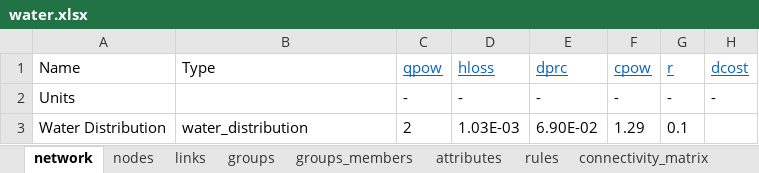
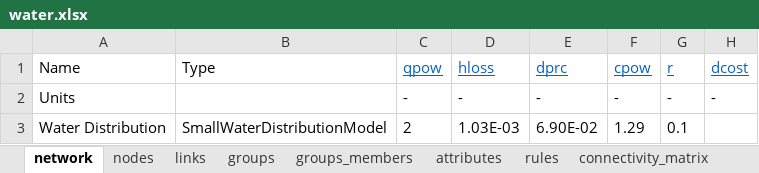
Before and after one commit to UMWRG/demos, an Excel workbook: SmallWaterDistributionModel/data/water.xlsx, sheet network, drawn as a sheet; only a part is shown; values as stored, in another font and other column widths than the file's, no borders; the diff names each change by its address in the sheet, - before the commit and + after, or states it on an @@ line.

Commit message:
Add readme file to small water distribution model

```diff
--- a/SmallWaterDistributionModel/data/water.xlsx (sheet network)
+++ b/SmallWaterDistributionModel/data/water.xlsx (sheet network)
-B3 (Type): water_distribution
+B3 (Type): SmallWaterDistributionModel
```
Also changed, not shown: 9 other files.
